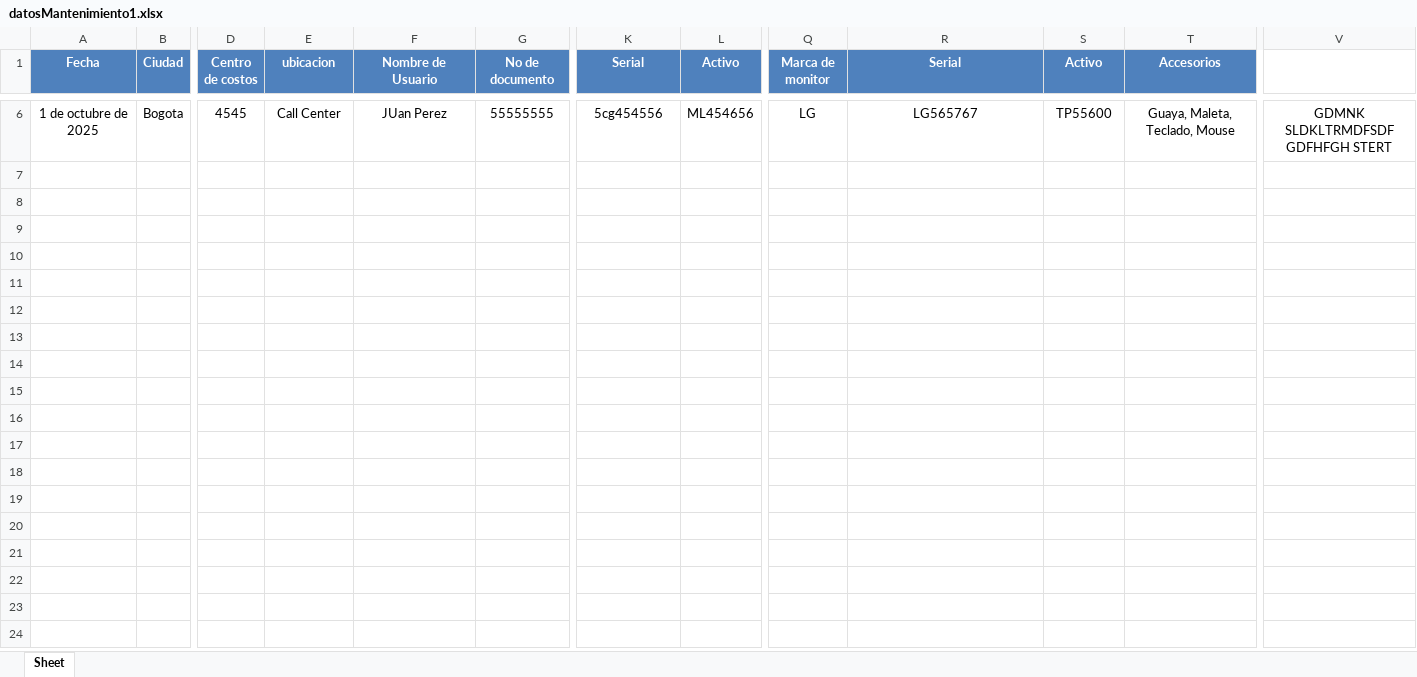
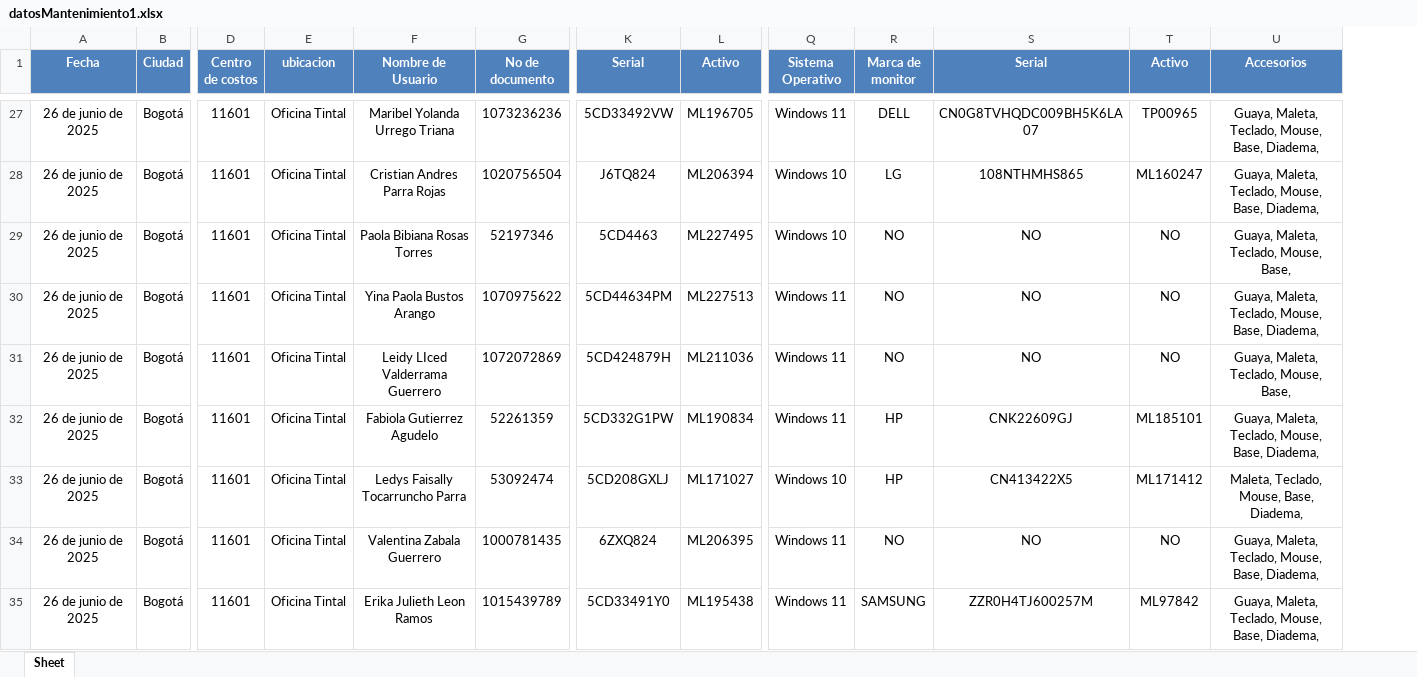
Before and after one commit to Vanrock07/proyectoInventario, an Excel workbook: files/datosMantenimiento1.xlsx, sheet Sheet, drawn as a sheet; only a part is shown, gaps mark what is left out; values as stored, in another font and other column widths than the file's, no borders; removed rows and columns are numbered as before the commit, all else as after; rows hold the shown columns only; the diff covers the shown part only; the diff names each change by its address in the sheet, - before the commit and + after, or states it on an @@ line.

```diff
--- a/files/datosMantenimiento1.xlsx (sheet Sheet)
+++ b/files/datosMantenimiento1.xlsx (sheet Sheet)
+column Q (Sistema Operativo), row 27: Windows 11
-column V, row 6: GDMNK SLDKLTRMDFSDF GDFHFGH STERT
-A27 (Fecha): 1 de octubre de 2025
+A27 (Fecha): 26 de junio de 2025
-B27 (Ciudad): Bogota
+B27 (Ciudad): Bogotá
-D27 (Centro de costos): 4545
+D27 (Centro de costos): 11601
-E27 (ubicacion): Call Center
+E27 (ubicacion): Oficina Tintal
-F27 (Nombre de Usuario): JUan Perez
+F27 (Nombre de Usuario): Maribel Yolanda Urrego Triana
-G27 (No de documento): 55555555
+G27 (No de documento): 1073236236
-K27 (Serial): 5cg454556
+K27 (Serial): 5CD33492VW
-L27 (Activo): ML454656
+L27 (Activo): ML196705
-R27 (Marca de monitor): LG
+R27 (Marca de monitor): DELL
-S27 (Serial): LG565767
+S27 (Serial): CN0G8TVHQDC009BH5K6LA07
-T27 (Activo): TP55600
+T27 (Activo): TP00965
-U27 (Accesorios): Guaya, Maleta, Teclado, Mouse
+U27 (Accesorios): Guaya, Maleta, Teclado, Mouse, Base, Diadema,
+row 28: 26 de junio de 2025 | Bogotá | 11601 | Oficina Tintal | Cristian Andres Parra Rojas | 1020756504 | J6TQ824 | ML206394 | Windows 10 | LG | 108NTHMHS865 | ML160247 | Guaya, Maleta, Teclado, Mouse, Base, Diadema,
+row 29: 26 de junio de 2025 | Bogotá | 11601 | Oficina Tintal | Paola Bibiana Rosas Torres | 52197346 | 5CD4463 | ML227495 | Windows 10 | NO | NO | NO | Guaya, Maleta, Teclado, Mouse, Base,
+row 30: 26 de junio de 2025 | Bogotá | 11601 | Oficina Tintal | Yina Paola Bustos Arango | 1070975622 | 5CD44634PM | ML227513 | Windows 11 | NO | NO | NO | Guaya, Maleta, Teclado, Mouse, Base, Diadema,
+row 31: 26 de junio de 2025 | Bogotá | 11601 | Oficina Tintal | Leidy LIced Valderrama Guerrero | 1072072869 | 5CD424879H | ML211036 | Windows 11 | NO | NO | NO | Guaya, Maleta, Teclado, Mouse, Base,
+row 32: 26 de junio de 2025 | Bogotá | 11601 | Oficina Tintal | Fabiola Gutierrez Agudelo | 52261359 | 5CD332G1PW | ML190834 | Windows 11 | HP | CNK22609GJ | ML185101 | Guaya, Maleta, Teclado, Mouse, Base, Diadema,
+row 33: 26 de junio de 2025 | Bogotá | 11601 | Oficina Tintal | Ledys Faisally Tocarruncho Parra | 53092474 | 5CD208GXLJ | ML171027 | Windows 10 | HP | CN413422X5 | ML171412 | Maleta, Teclado, Mouse, Base, Diadema,
+row 34: 26 de junio de 2025 | Bogotá | 11601 | Oficina Tintal | Valentina Zabala Guerrero | 1000781435 | 6ZXQ824 | ML206395 | Windows 11 | NO | NO | NO | Guaya, Maleta, Teclado, Mouse, Base, Diadema,
+row 35: 26 de junio de 2025 | Bogotá | 11601 | Oficina Tintal | Erika Julieth Leon Ramos | 1015439789 | 5CD33491Y0 | ML195438 | Windows 11 | SAMSUNG | ZZR0H4TJ600257M | ML97842 | Guaya, Maleta, Teclado, Mouse, Base, Diadema,
```
Also changed, not shown: 49 added rows and 4 removed rows elsewhere in this sheet, 20 other files.
